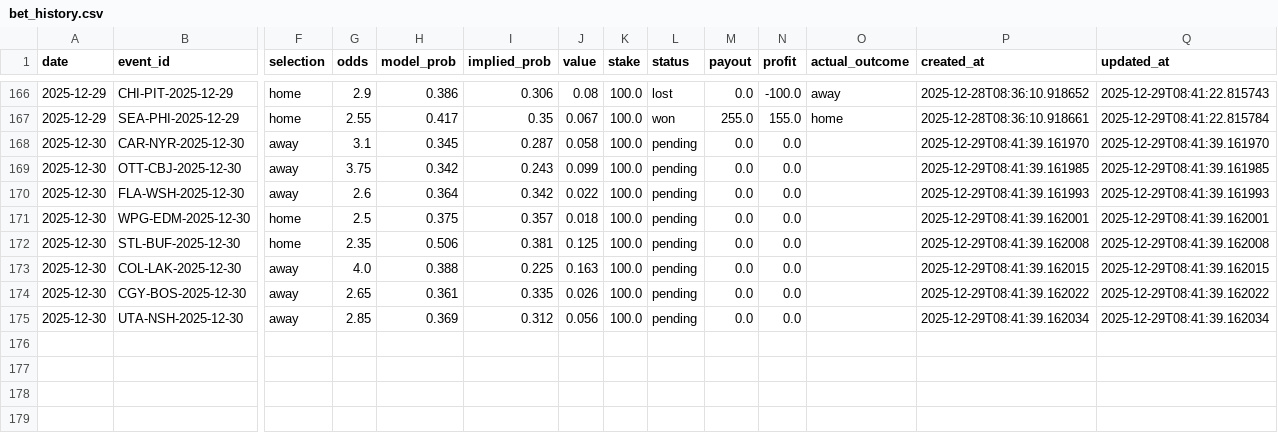
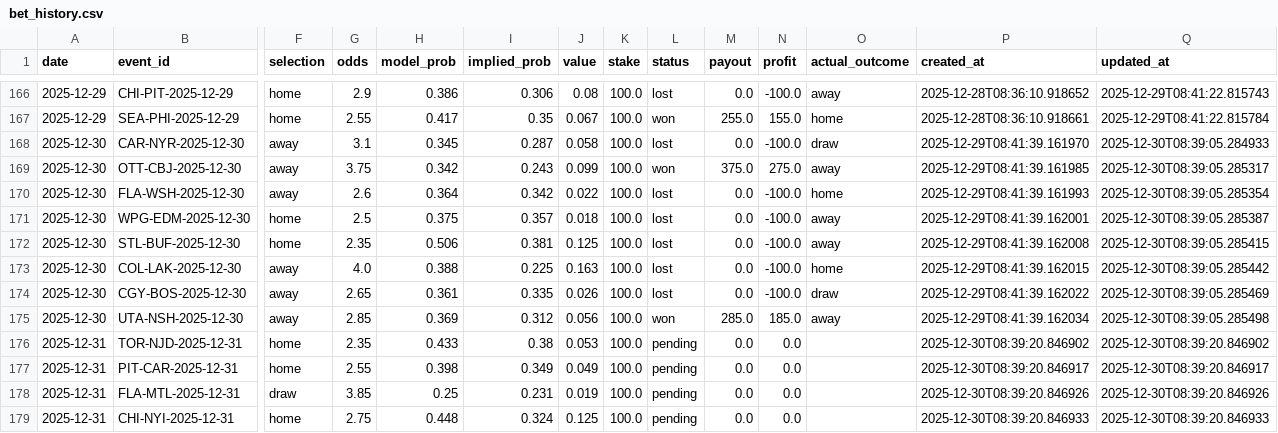
Before and after one commit to egeiran/NHL-ML-Prediction-Model, a CSV file: NHL/data/bet_history.csv, drawn as a sheet; only a part is shown, gaps mark what is left out; rows hold the shown columns only; the diff names each change by its address in the sheet, - before the commit and + after, or states it on an @@ line.

```diff
--- a/NHL/data/bet_history.csv
+++ b/NHL/data/bet_history.csv
-L168 (status): pending
+L168 (status): lost
-N168 (profit): 0.0
+N168 (profit): -100.0
-O168 (actual_outcome): (empty)
+O168 (actual_outcome): draw
-Q168 (updated_at): 2025-12-29T08:41:39.161970
+Q168 (updated_at): 2025-12-30T08:39:05.284933
-L169 (status): pending
+L169 (status): won
-M169 (payout): 0.0
+M169 (payout): 375.0
-N169 (profit): 0.0
+N169 (profit): 275.0
-O169 (actual_outcome): (empty)
+O169 (actual_outcome): away
-Q169 (updated_at): 2025-12-29T08:41:39.161985
+Q169 (updated_at): 2025-12-30T08:39:05.285317
-L170:L174 (status): pending
+L170:L174 (status): lost
-N170:N174 (profit): 0.0
+N170:N174 (profit): -100.0
-O170 (actual_outcome): (empty)
+O170 (actual_outcome): home
-Q170 (updated_at): 2025-12-29T08:41:39.161993
+Q170 (updated_at): 2025-12-30T08:39:05.285354
-O171:O172 (actual_outcome): (empty)
+O171:O172 (actual_outcome): away
-Q171 (updated_at): 2025-12-29T08:41:39.162001
+Q171 (updated_at): 2025-12-30T08:39:05.285387
-Q172 (updated_at): 2025-12-29T08:41:39.162008
+Q172 (updated_at): 2025-12-30T08:39:05.285415
-O173 (actual_outcome): (empty)
+O173 (actual_outcome): home
-Q173 (updated_at): 2025-12-29T08:41:39.162015
+Q173 (updated_at): 2025-12-30T08:39:05.285442
-O174 (actual_outcome): (empty)
+O174 (actual_outcome): draw
-Q174 (updated_at): 2025-12-29T08:41:39.162022
+Q174 (updated_at): 2025-12-30T08:39:05.285469
-L175 (status): pending
+L175 (status): won
-M175 (payout): 0.0
+M175 (payout): 285.0
-N175 (profit): 0.0
+N175 (profit): 185.0
-O175 (actual_outcome): (empty)
+O175 (actual_outcome): away
-Q175 (updated_at): 2025-12-29T08:41:39.162034
+Q175 (updated_at): 2025-12-30T08:39:05.285498
+row 176: 2025-12-31 | TOR-NJD-2025-12-31 | home | 2.35 | 0.433 | 0.38 | 0.053 | 100.0 | pending | 0.0 | 0.0 |  | 2025-12-30T08:39:20.846902 | 2025-12-30T08:39:20.846902
+row 177: 2025-12-31 | PIT-CAR-2025-12-31 | home | 2.55 | 0.398 | 0.349 | 0.049 | 100.0 | pending | 0.0 | 0.0 |  | 2025-12-30T08:39:20.846917 | 2025-12-30T08:39:20.846917
+row 178: 2025-12-31 | FLA-MTL-2025-12-31 | draw | 3.85 | 0.25 | 0.231 | 0.019 | 100.0 | pending | 0.0 | 0.0 |  | 2025-12-30T08:39:20.846926 | 2025-12-30T08:39:20.846926
+row 179: 2025-12-31 | CHI-NYI-2025-12-31 | home | 2.75 | 0.448 | 0.324 | 0.125 | 100.0 | pending | 0.0 | 0.0 |  | 2025-12-30T08:39:20.846933 | 2025-12-30T08:39:20.846933
```
Also changed, not shown: 4 other files.
